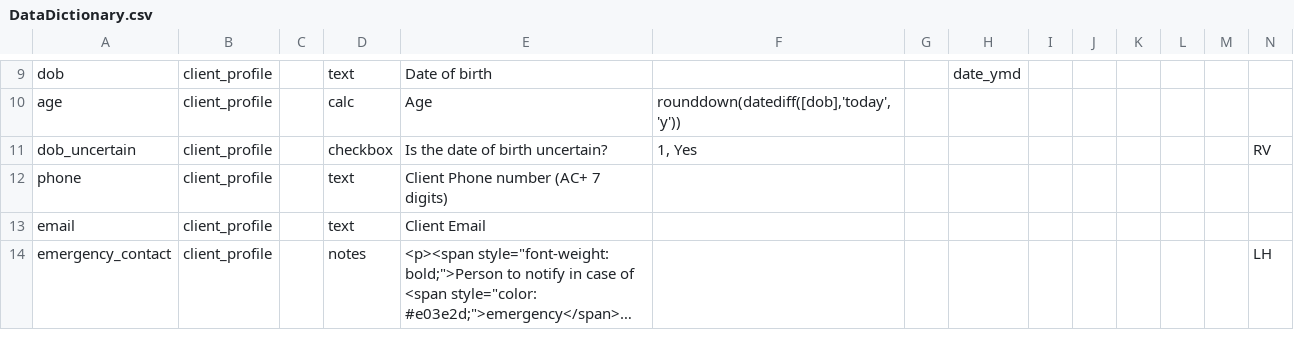
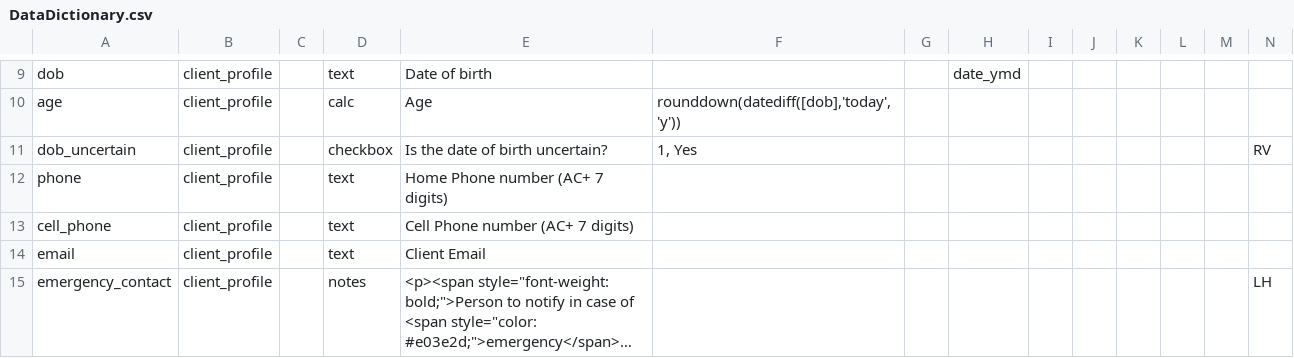
Before and after one commit to lcarlp/uvcnp, a CSV file: DataDictionary.csv, drawn as a sheet; only a part is shown, gaps mark what is left out; long unchanged cells end in …; rows hold the shown columns only; the diff names each change by its address in the sheet, - before the commit and + after, or states it on an @@ line.

Commit message:
Changed phone to Home Phone & Added cell phone.

```diff
--- a/DataDictionary.csv
+++ b/DataDictionary.csv
-E12: Client Phone number (AC+ 7 digits)
+E12: Home Phone number (AC+ 7 digits)
+row 13: cell_phone | client_profile |  | text | Cell Phone number (AC+ 7 digits)
```
